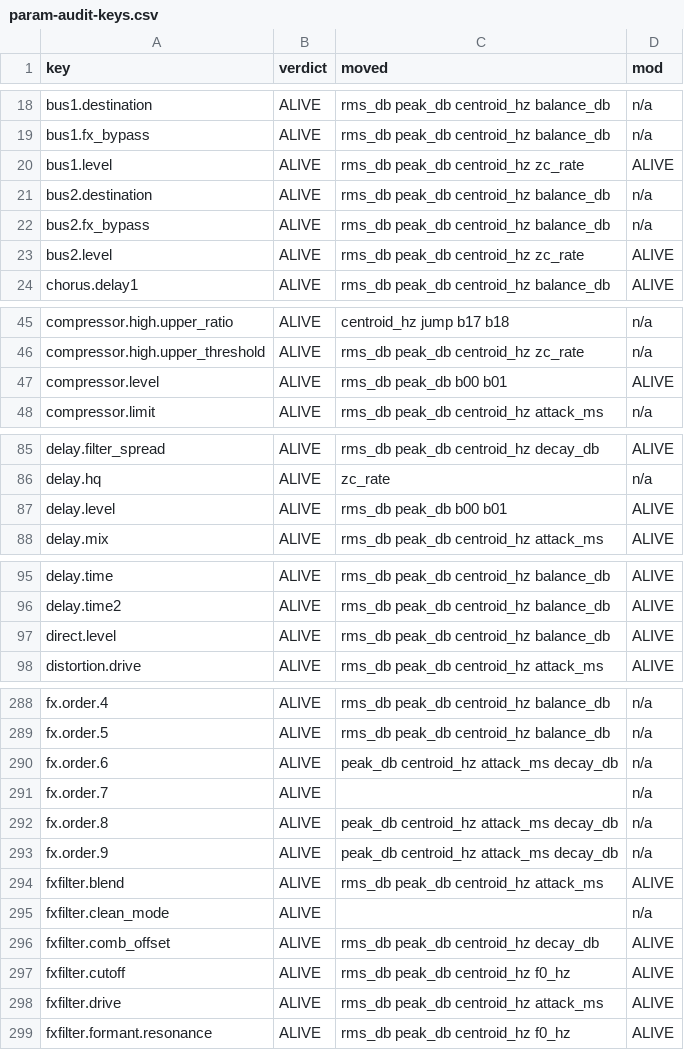
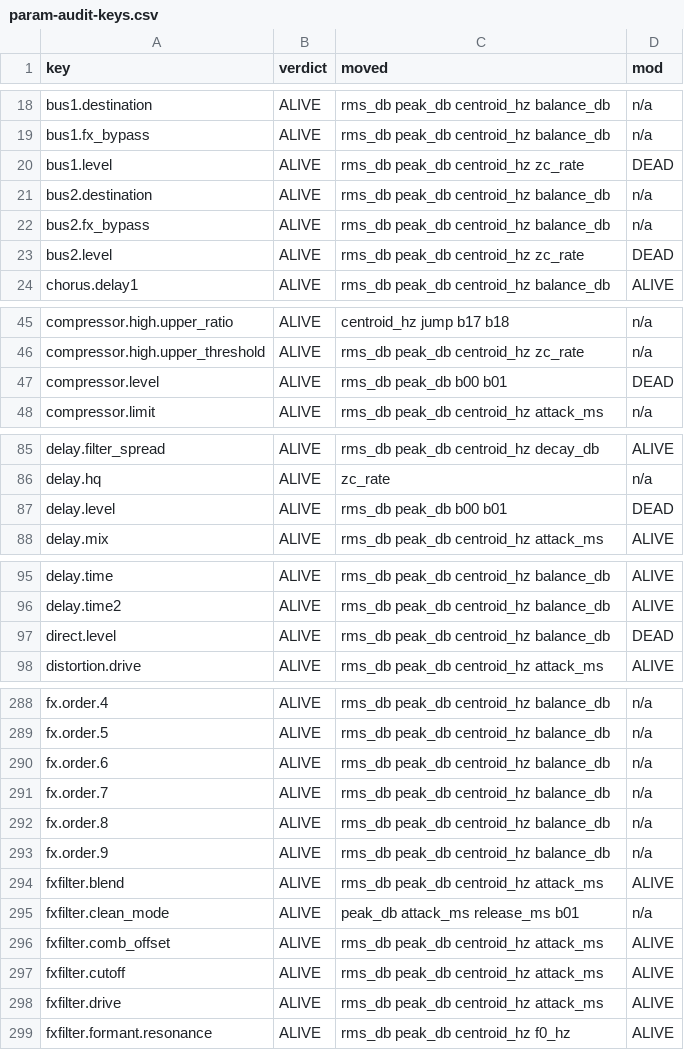
Before and after one commit to Safian/SynthyBoy, a CSV file: docs/ui-design/param-audit-keys.csv, drawn as a sheet; only a part is shown, gaps mark what is left out; the diff covers the shown part only.

```diff
--- a/docs/ui-design/param-audit-keys.csv
+++ b/docs/ui-design/param-audit-keys.csv
@@ -19,6 +19,6 @@ bus1.destination,ALIVE,rms_db peak_db centroid_hz balance_db,n/a
 bus1.fx_bypass,ALIVE,rms_db peak_db centroid_hz balance_db,n/a
-bus1.level,ALIVE,rms_db peak_db centroid_hz zc_rate,ALIVE
+bus1.level,ALIVE,rms_db peak_db centroid_hz zc_rate,DEAD
 bus2.destination,ALIVE,rms_db peak_db centroid_hz balance_db,n/a
 bus2.fx_bypass,ALIVE,rms_db peak_db centroid_hz balance_db,n/a
-bus2.level,ALIVE,rms_db peak_db centroid_hz zc_rate,ALIVE
+bus2.level,ALIVE,rms_db peak_db centroid_hz zc_rate,DEAD
 chorus.delay1,ALIVE,rms_db peak_db centroid_hz balance_db,ALIVE
@@ -46,3 +46,3 @@ compressor.high.upper_ratio,ALIVE,centroid_hz jump b17 b18,n/a
 compressor.high.upper_threshold,ALIVE,rms_db peak_db centroid_hz zc_rate,n/a
-compressor.level,ALIVE,rms_db peak_db b00 b01,ALIVE
+compressor.level,ALIVE,rms_db peak_db b00 b01,DEAD
 compressor.limit,ALIVE,rms_db peak_db centroid_hz attack_ms,n/a
@@ -86,3 +86,3 @@ delay.filter_spread,ALIVE,rms_db peak_db centroid_hz decay_db,ALIVE
 delay.hq,ALIVE,zc_rate,n/a
-delay.level,ALIVE,rms_db peak_db b00 b01,ALIVE
+delay.level,ALIVE,rms_db peak_db b00 b01,DEAD
 delay.mix,ALIVE,rms_db peak_db centroid_hz attack_ms,ALIVE
@@ -96,3 +96,3 @@ delay.time,ALIVE,rms_db peak_db centroid_hz balance_db,ALIVE
 delay.time2,ALIVE,rms_db peak_db centroid_hz balance_db,ALIVE
-direct.level,ALIVE,rms_db peak_db centroid_hz balance_db,ALIVE
+direct.level,ALIVE,rms_db peak_db centroid_hz balance_db,DEAD
 distortion.drive,ALIVE,rms_db peak_db centroid_hz attack_ms,ALIVE
@@ -289,10 +289,10 @@ fx.order.4,ALIVE,rms_db peak_db centroid_hz balance_db,n/a
 fx.order.5,ALIVE,rms_db peak_db centroid_hz balance_db,n/a
-fx.order.6,ALIVE,peak_db centroid_hz attack_ms decay_db,n/a
-fx.order.7,ALIVE,,n/a
-fx.order.8,ALIVE,peak_db centroid_hz attack_ms decay_db,n/a
-fx.order.9,ALIVE,peak_db centroid_hz attack_ms decay_db,n/a
+fx.order.6,ALIVE,rms_db peak_db centroid_hz balance_db,n/a
+fx.order.7,ALIVE,rms_db peak_db centroid_hz balance_db,n/a
+fx.order.8,ALIVE,rms_db peak_db centroid_hz balance_db,n/a
+fx.order.9,ALIVE,rms_db peak_db centroid_hz balance_db,n/a
 fxfilter.blend,ALIVE,rms_db peak_db centroid_hz attack_ms,ALIVE
-fxfilter.clean_mode,ALIVE,,n/a
-fxfilter.comb_offset,ALIVE,rms_db peak_db centroid_hz decay_db,ALIVE
-fxfilter.cutoff,ALIVE,rms_db peak_db centroid_hz f0_hz,ALIVE
+fxfilter.clean_mode,ALIVE,peak_db attack_ms release_ms b01,n/a
+fxfilter.comb_offset,ALIVE,rms_db peak_db centroid_hz attack_ms,ALIVE
+fxfilter.cutoff,ALIVE,rms_db peak_db centroid_hz attack_ms,ALIVE
 fxfilter.drive,ALIVE,rms_db peak_db centroid_hz attack_ms,ALIVE
```
Also changed, not shown: 20 edited cells elsewhere in this file, tools/param-audit/exemptions.tsv, 8 other files.
